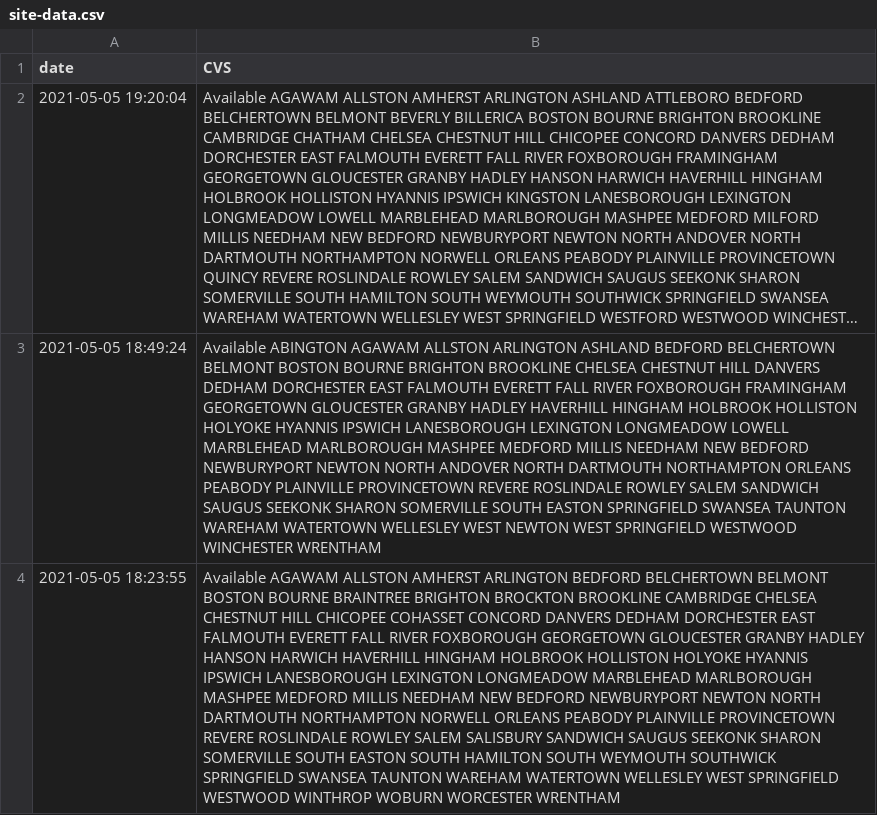
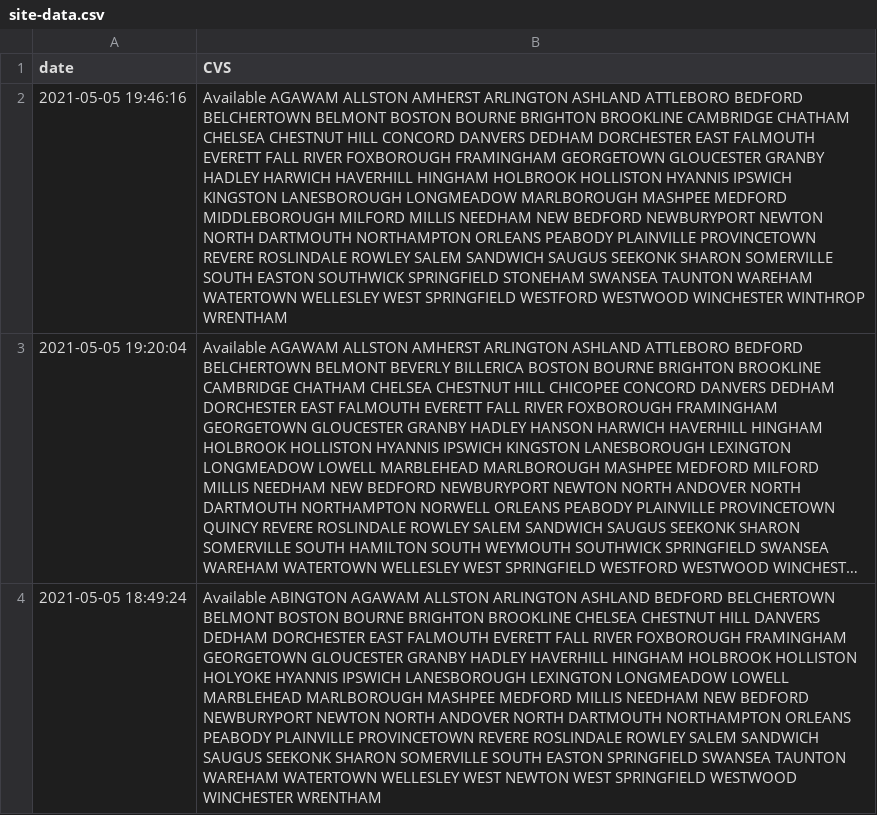
Before and after one commit to JimmyAstle/VaccineFinderMA, a CSV file: data/site-data.csv, drawn as a sheet; only a part is shown; the shorter side is filled out with more unchanged rows; long unchanged cells end in …; the diff names each change by its address in the sheet, - before the commit and + after, or states it on an @@ line.

```diff
--- a/data/site-data.csv
+++ b/data/site-data.csv
+row 2: 2021-05-05 19:46:16 | Available AGAWAM ALLSTON AMHERST ARLINGTON ASHLAND ATTLEBORO BEDFORD BELCHERTOWN BELMONT BOSTON BOURNE BRIGHTON BROOKLINE CAMBRIDGE CHATHAM CHELSEA CHESTNUT HILL CONCORD DANVERS DEDHAM DORCHESTER EAST FALMOUTH EVERETT FALL RIVER FOXBOROUGH FRAMINGHAM GEORGETOWN GLOUCESTER GRANBY HADLEY HARWICH HAVERHILL HINGHAM HOLBROOK HOLLISTON HYANNIS IPSWICH KINGSTON LANESBOROUGH LONGMEADOW MARLBOROUGH MASHPEE MEDFORD MIDDLEBOROUGH MILFORD MILLIS NEEDHAM NEW BEDFORD NEWBURYPORT NEWTON NORTH DARTMOUTH NORTHAMPTON ORLEANS PEABODY PLAINVILLE PROVINCETOWN REVERE ROSLINDALE ROWLEY SALEM SANDWICH SAUGUS SEEKONK SHARON SOMERVILLE SOUTH EASTON SOUTHWICK SPRINGFIELD STONEHAM SWANSEA TAUNTON WAREHAM WATERTOWN WELLESLEY WEST SPRINGFIELD WESTFORD WESTWOOD WINCHESTER WINTHROP WRENTHAM
```
Also changed, not shown: 1 other file.
